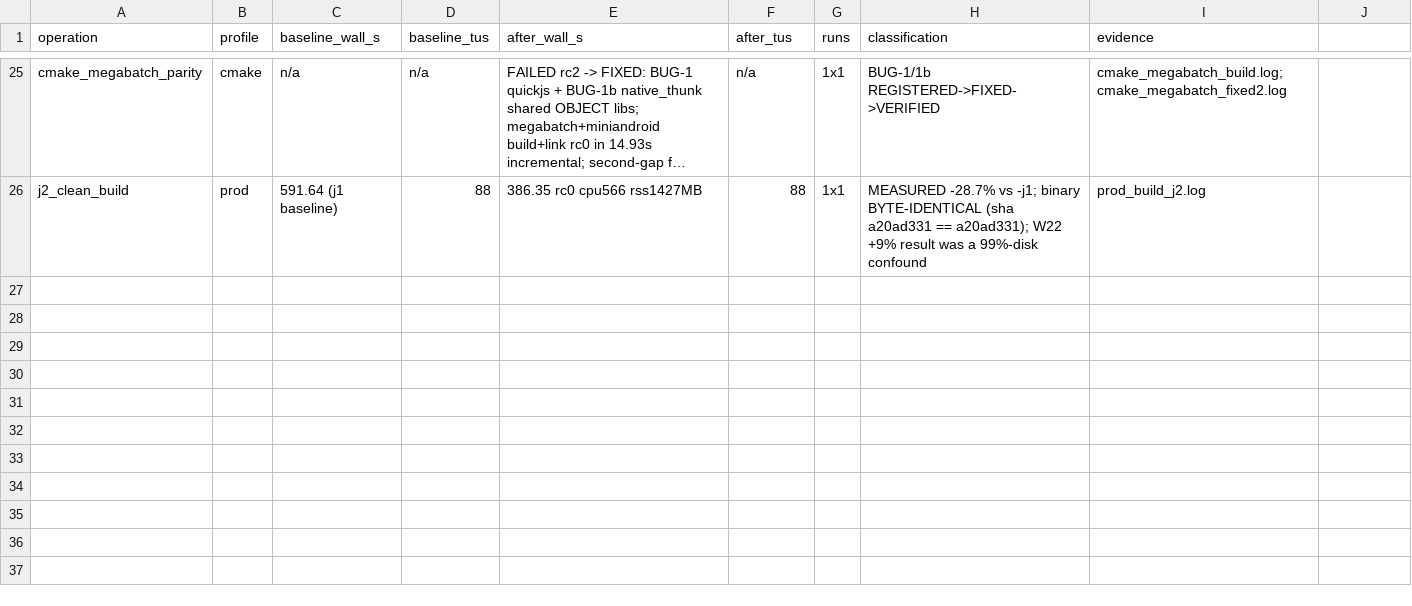
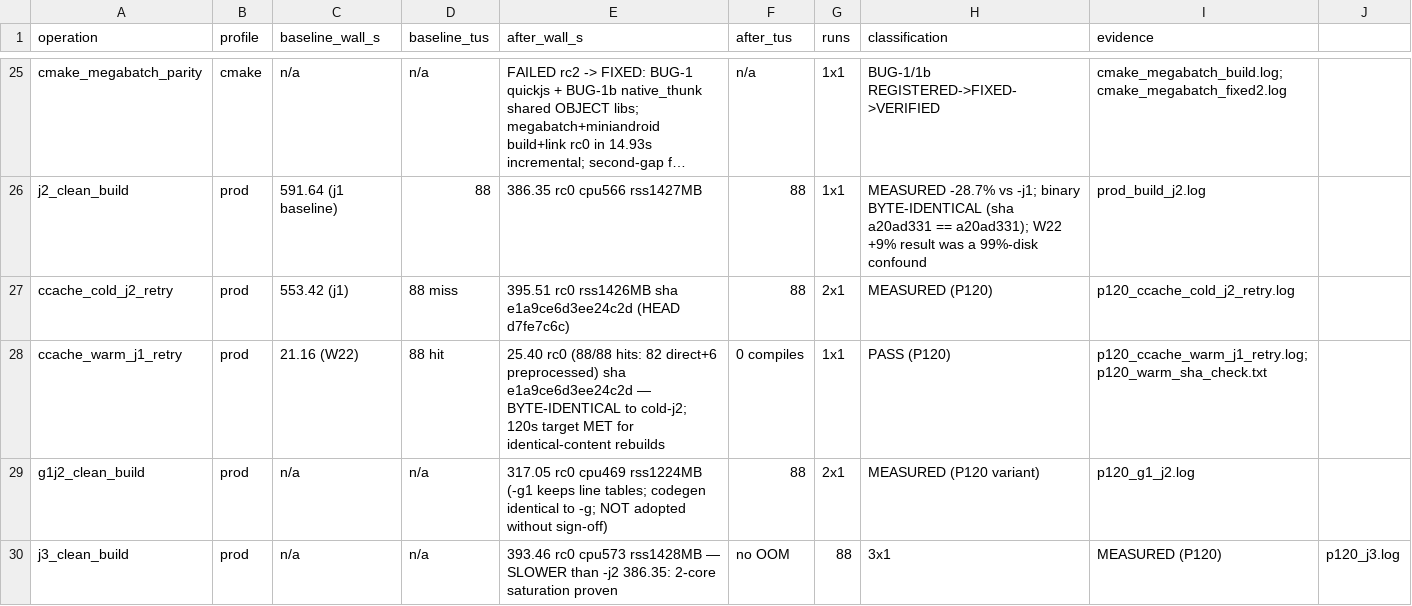
Before and after one commit to Sh-TB/MiniAndroid-Compatibility-Runtime, a CSV file: miniandroid/evidence/w23/W23_BUILD_RESULTS.csv, drawn as a sheet; only a part is shown, gaps mark what is left out; long unchanged cells end in …; the diff names each change by its address in the sheet, - before the commit and + after, or states it on an @@ line.

Commit message:
W23-E/P120 — '541s cold is not acceptable' follow-up, five more measured experiments: (1) ccache WARM -j1 identical-tree rebuild 25.40s rc0 (88/88 hits: 82 direct+6 preprocessed) with BINARY BYTE-IDENTICAL to the cold -j2 ccache build (sha e1a9ce6d3ee24c2d == e1a9ce6d3ee24c2d, HEAD d7fe7c6c) — the 120s target is MET today for identical-content production rebuilds with zero flag changes; ccache cold -j2 395.51s (cache fill). (2) -O2 -g1 -j2 317.05s (−18% vs -g; codegen identical, line tables kept; measurement variant NOT adopted without sign-off). (3) -j3 393.46s — SLOWER than -j2 386.35s: 2-core saturation measured (no OOM, peak 1428MB); -j2 remains the documented fast cold command. (4) Cores arithmetic anchored on measured -j1/-j2 (CPU total 566.3s, contention 1.36): cold 120s needs ~6 cores (~129s modeled, ~111s at -g0, ~97s at 8); on 2 cores the 240 CPU-s budget is below even the -O1 -g0 floor (325 CPU-s) — physically impossible without forbidden semantic weakening; remaining software levers bounded above 120s (TU-split balance floor ~283s = CPU/2; PCH 1.03x per W22). (5) BUG-2 registered+fixed: sandbox recycle wiped gitignored tools/ccache-bin mid-experiment (R1/R2 rc=127 'No such file or directory'; 'test: Illegal number' was the cosmetic  -dumpfullversion empty-output symptom); re-downloaded ccache 4.10.2, R1b/R2b verified rc0. Evidence: p120_*.log, p120_warm_sha_check.txt, p120_ccache_stats_{cold,warm}.txt, 4 new CSV rows (29 total, 0 PENDING). Labels: WARM_CACHE_25.40s BYTE-IDENTICAL PASS; J2_SATURATION MEASURED; G1_OPTION 317.05s NOT-ADOPTED; 120S_COLD BLOCKED-at-core-count (6+ cores needed).

```diff
--- a/miniandroid/evidence/w23/W23_BUILD_RESULTS.csv
+++ b/miniandroid/evidence/w23/W23_BUILD_RESULTS.csv
+row 27: ccache_cold_j2_retry | prod | 553.42 (j1) | 88 miss | 395.51 rc0 rss1426MB sha e1a9ce6d3ee24c2d (HEAD d7fe7c6c) | 88 | 2x1 | MEASURED (P120) | p120_ccache_cold_j2_retry.log
+row 28: ccache_warm_j1_retry | prod | 21.16 (W22) | 88 hit | 25.40 rc0 (88/88 hits: 82 direct+6 preprocessed) sha e1a9ce6d3ee24c2d — BYTE-IDENTICAL to cold-j2; 120s target MET for identical-content rebuilds | 0 compiles | 1x1 | PASS (P120) | p120_ccache_warm_j1_retry.log;p120_warm_sha_check.txt
+row 29: g1j2_clean_build | prod | n/a | n/a | 317.05 rc0 cpu469 rss1224MB (-g1 keeps line tables; codegen identical to -g; NOT adopted without sign-off) | 88 | 2x1 | MEASURED (P120 variant) | p120_g1_j2.log
+row 30: j3_clean_build | prod | n/a | n/a | 393.46 rc0 cpu573 rss1428MB — SLOWER than -j2 386.35: 2-core saturation proven | no OOM | 88 | 3x1 | MEASURED (P120) | p120_j3.log
```
Also changed, not shown: 10 other files.
